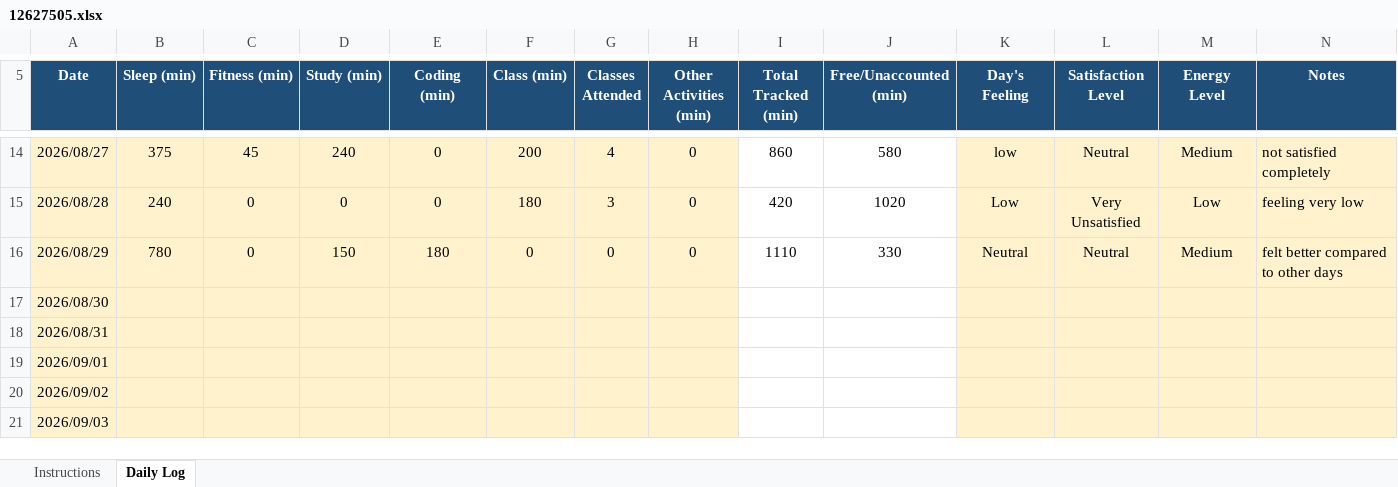
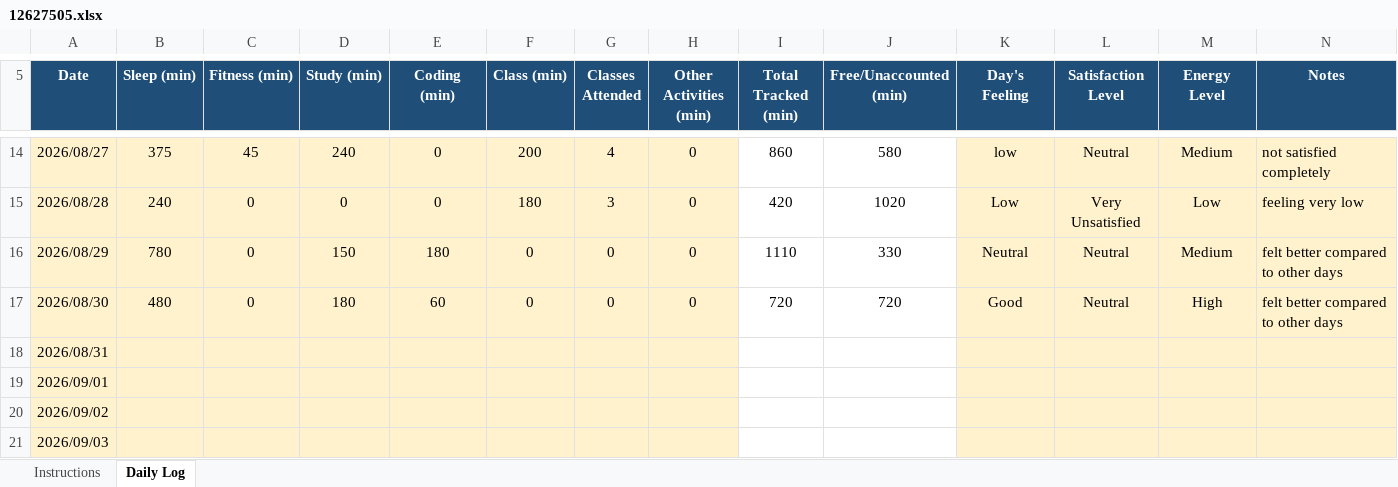
Before and after one commit to Vikaskumawat0/CAP776, an Excel workbook: 12627505.xlsx, sheet Daily Log, drawn as a sheet; only a part is shown, gaps mark what is left out; values as stored, in another font and other column widths than the file's, no borders; conditional formats not drawn; the diff names each change by its address in the sheet, - before the commit and + after, or states it on an @@ line.

Commit message:
M 12627505.xlsx

```diff
--- a/12627505.xlsx (sheet Daily Log)
+++ b/12627505.xlsx (sheet Daily Log)
-B17 (Sleep (min)): (empty)
+B17 (Sleep (min)): 480
-C17 (Fitness (min)): (empty)
+C17 (Fitness (min)): 0
-D17 (Study (min)): (empty)
+D17 (Study (min)): 180
-E17 (Coding (min)): (empty)
+E17 (Coding (min)): 60
-F17 (Class (min)): (empty)
+F17 (Class (min)): 0
-G17 (Classes Attended): (empty)
+G17 (Classes Attended): 0
-H17 (Other Activities (min)): (empty)
+H17 (Other Activities (min)): 0
-I17 (Total Tracked (min)): (empty)
+I17 (Total Tracked (min)): 720
-J17 (Free/Unaccounted (min)): (empty)
+J17 (Free/Unaccounted (min)): 720
-K17 (Day's Feeling): (empty)
+K17 (Day's Feeling): Good
-L17 (Satisfaction Level): (empty)
+L17 (Satisfaction Level): Neutral
-M17 (Energy Level): (empty)
+M17 (Energy Level): High
-N17 (Notes): (empty)
+N17 (Notes): felt better compared to other days
```
